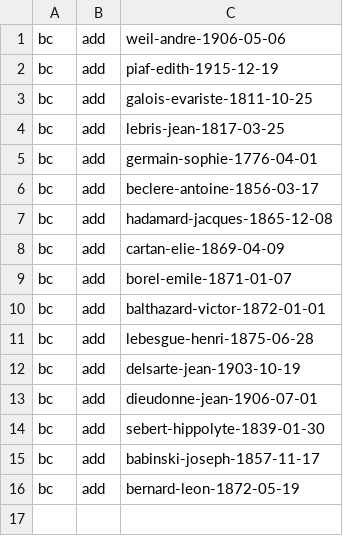
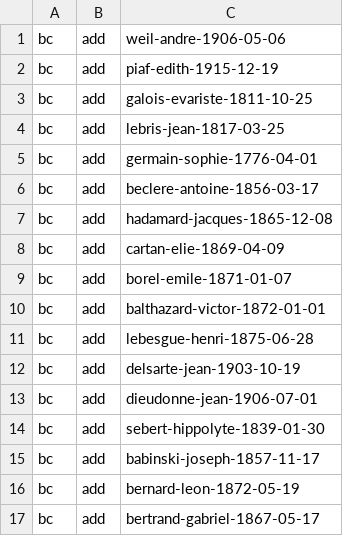
Before and after one commit to tig12/ogdb-wiki, a CSV file: manage/actions.csv, drawn as a sheet; the diff names each change by its address in the sheet, - before the commit and + after, or states it on an @@ line.

Commit message:
Add bertrand-gabriel-1867-05-17

```diff
--- a/manage/actions.csv
+++ b/manage/actions.csv
+row 17: bc | add | bertrand-gabriel-1867-05-17
```
Also changed, not shown: 2 other files.
